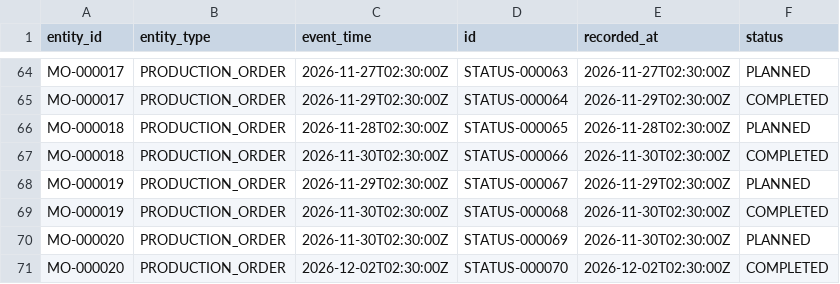
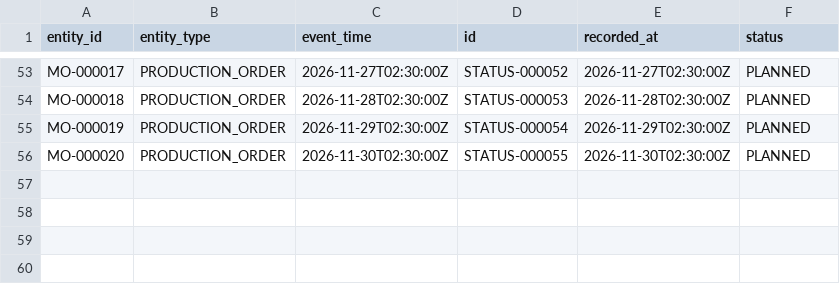
Before and after one commit to bhuwanb23/chronosdb, a CSV file: data/generated/history/tiny/status_events.csv, drawn as a sheet; only a part is shown, gaps mark what is left out; removed rows and columns are numbered as before the commit, all else as after; the diff covers the shown part only; the diff names each change by its address in the sheet, - before the commit and + after, or states it on an @@ line.

Commit message:
Update production and status event datasets to remove obsolete entries and reflect accurate completion statuses. Adjust manifest files to align record counts and SHA256 checksums with the latest data structure. Enhance dataset integrity for improved validation in supply chain simulations.

```diff
--- a/data/generated/history/tiny/status_events.csv
+++ b/data/generated/history/tiny/status_events.csv
-D53 (id): STATUS-000063
+D53 (id): STATUS-000052
-row 65: MO-000017 | PRODUCTION_ORDER | 2026-11-29T02:30:00Z | STATUS-000064 | 2026-11-29T02:30:00Z | COMPLETED
-D54 (id): STATUS-000065
+D54 (id): STATUS-000053
-row 67: MO-000018 | PRODUCTION_ORDER | 2026-11-30T02:30:00Z | STATUS-000066 | 2026-11-30T02:30:00Z | COMPLETED
-D55 (id): STATUS-000067
+D55 (id): STATUS-000054
-row 69: MO-000019 | PRODUCTION_ORDER | 2026-11-30T02:30:00Z | STATUS-000068 | 2026-11-30T02:30:00Z | COMPLETED
-D56 (id): STATUS-000069
+D56 (id): STATUS-000055
-row 71: MO-000020 | PRODUCTION_ORDER | 2026-12-02T02:30:00Z | STATUS-000070 | 2026-12-02T02:30:00Z | COMPLETED
```
Also changed, not shown: 11 removed rows and 16 edited cells elsewhere in this file, data/generated/history/tiny/production_history.csv, data/generated/operational/standard/production_orders.csv, 20 other files.
